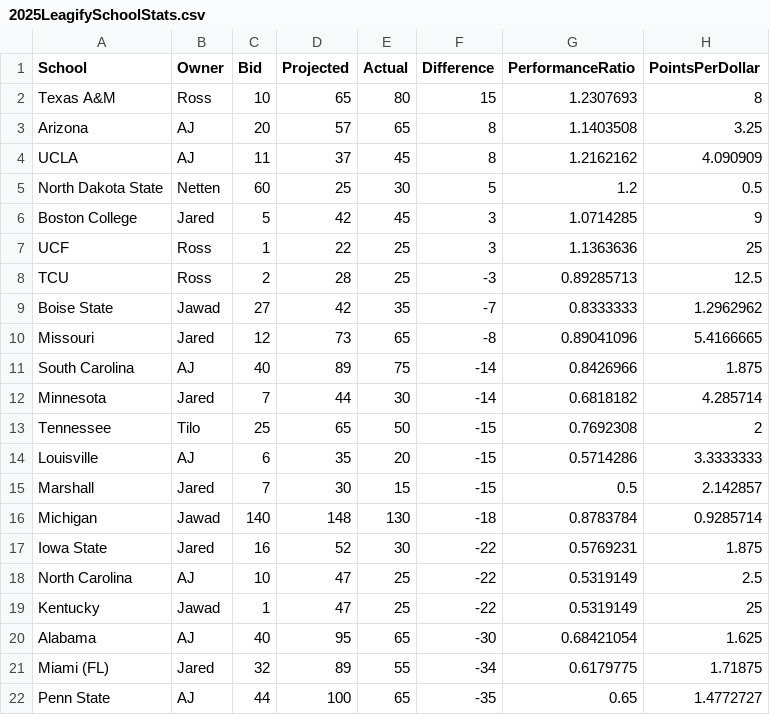
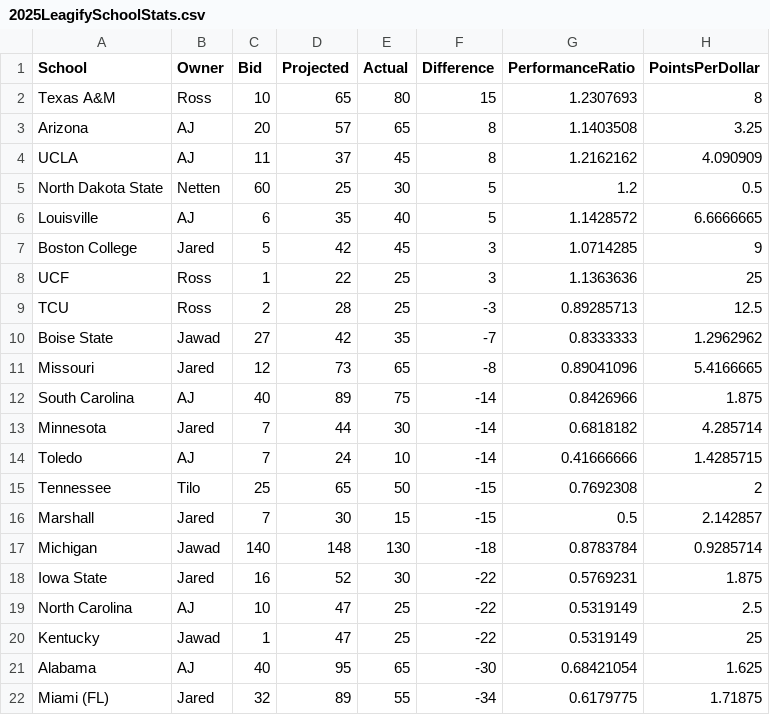
Before and after one commit to zo0o0ot/draft-scorer-nfl, a CSV file: leagify-result-stats/2025/2025LeagifySchoolStats.csv, drawn as a sheet; only a part is shown; the shorter side is filled out with more unchanged rows.

Commit message:
Pick 65: 🏈Darius Alexander🏈 from Toledo gives 10 points to 👉AJ👈 Pick 66: 🏈Ashton Gillotte🏈 from Louisville gives 20 points to 👉AJ👈 via Trade

```diff
--- a/leagify-result-stats/2025/2025LeagifySchoolStats.csv
+++ b/leagify-result-stats/2025/2025LeagifySchoolStats.csv
@@ -5,2 +5,3 @@ UCLA,AJ,11,37,45,8,1.2162162,4.090909
 North Dakota State,Netten,60,25,30,5,1.2,0.5
+Louisville,AJ,6,35,40,5,1.1428572,6.6666665
 Boston College,Jared,5,42,45,3,1.0714285,9
@@ -12,4 +13,4 @@ South Carolina,AJ,40,89,75,-14,0.8426966,1.875
 Minnesota,Jared,7,44,30,-14,0.6818182,4.285714
+Toledo,AJ,7,24,10,-14,0.41666666,1.4285715
 Tennessee,Tilo,25,65,50,-15,0.7692308,2
-Louisville,AJ,6,35,20,-15,0.5714286,3.3333333
 Marshall,Jared,7,30,15,-15,0.5,2.142857
```
Also changed, not shown: leagify-result-stats/2025/2025DraftPointsBySchool.csv, leagify-result-stats/2025/2025Flops.csv, 3 other files.
